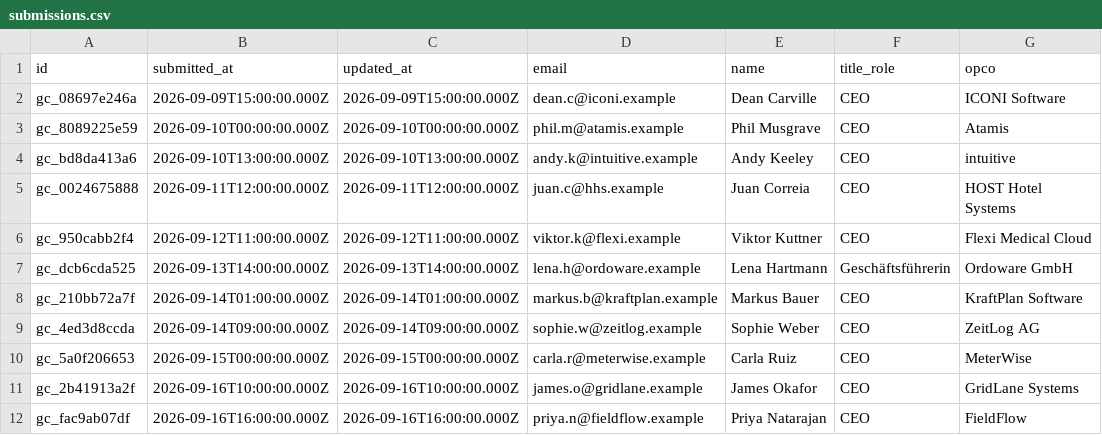
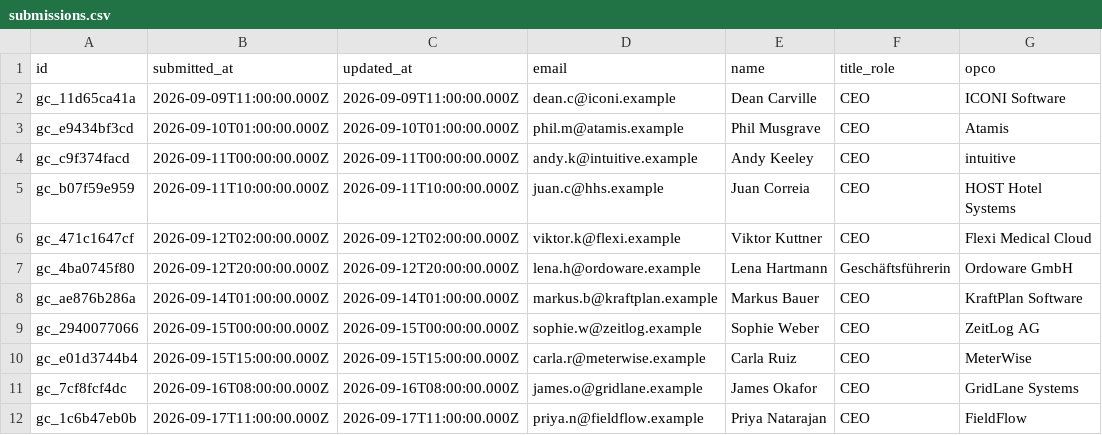
Before and after one commit to rhaid-banyan/growth-challenge, a CSV file: data/submissions.csv, drawn as a sheet; only a part is shown; the diff covers the shown part only; the diff names each change by its address in the sheet, - before the commit and + after, or states it on an @@ line.

```diff
--- a/data/submissions.csv
+++ b/data/submissions.csv
-A2 (id): gc_08697e246a
+A2 (id): gc_11d65ca41a
-B2 (submitted_at): 2026-09-09T15:00:00.000Z
+B2 (submitted_at): 2026-09-09T11:00:00.000Z
-C2 (updated_at): 2026-09-09T15:00:00.000Z
+C2 (updated_at): 2026-09-09T11:00:00.000Z
-A3 (id): gc_8089225e59
+A3 (id): gc_e9434bf3cd
-B3 (submitted_at): 2026-09-10T00:00:00.000Z
+B3 (submitted_at): 2026-09-10T01:00:00.000Z
-C3 (updated_at): 2026-09-10T00:00:00.000Z
+C3 (updated_at): 2026-09-10T01:00:00.000Z
-A4 (id): gc_bd8da413a6
+A4 (id): gc_c9f374facd
-B4 (submitted_at): 2026-09-10T13:00:00.000Z
+B4 (submitted_at): 2026-09-11T00:00:00.000Z
-C4 (updated_at): 2026-09-10T13:00:00.000Z
+C4 (updated_at): 2026-09-11T00:00:00.000Z
-A5 (id): gc_0024675888
+A5 (id): gc_b07f59e959
-B5 (submitted_at): 2026-09-11T12:00:00.000Z
+B5 (submitted_at): 2026-09-11T10:00:00.000Z
-C5 (updated_at): 2026-09-11T12:00:00.000Z
+C5 (updated_at): 2026-09-11T10:00:00.000Z
-A6 (id): gc_950cabb2f4
+A6 (id): gc_471c1647cf
-B6 (submitted_at): 2026-09-12T11:00:00.000Z
+B6 (submitted_at): 2026-09-12T02:00:00.000Z
-C6 (updated_at): 2026-09-12T11:00:00.000Z
+C6 (updated_at): 2026-09-12T02:00:00.000Z
-A7 (id): gc_dcb6cda525
+A7 (id): gc_4ba0745f80
-B7 (submitted_at): 2026-09-13T14:00:00.000Z
+B7 (submitted_at): 2026-09-12T20:00:00.000Z
-C7 (updated_at): 2026-09-13T14:00:00.000Z
+C7 (updated_at): 2026-09-12T20:00:00.000Z
-A8 (id): gc_210bb72a7f
+A8 (id): gc_ae876b286a
-A9 (id): gc_4ed3d8ccda
+A9 (id): gc_2940077066
-B9 (submitted_at): 2026-09-14T09:00:00.000Z
+B9 (submitted_at): 2026-09-15T00:00:00.000Z
-C9 (updated_at): 2026-09-14T09:00:00.000Z
+C9 (updated_at): 2026-09-15T00:00:00.000Z
-A10 (id): gc_5a0f206653
+A10 (id): gc_e01d3744b4
-B10 (submitted_at): 2026-09-15T00:00:00.000Z
+B10 (submitted_at): 2026-09-15T15:00:00.000Z
-C10 (updated_at): 2026-09-15T00:00:00.000Z
+C10 (updated_at): 2026-09-15T15:00:00.000Z
-A11 (id): gc_2b41913a2f
+A11 (id): gc_7cf8fcf4dc
-B11 (submitted_at): 2026-09-16T10:00:00.000Z
+B11 (submitted_at): 2026-09-16T08:00:00.000Z
-C11 (updated_at): 2026-09-16T10:00:00.000Z
+C11 (updated_at): 2026-09-16T08:00:00.000Z
-A12 (id): gc_fac9ab07df
+A12 (id): gc_1c6b47eb0b
-B12 (submitted_at): 2026-09-16T16:00:00.000Z
+B12 (submitted_at): 2026-09-17T11:00:00.000Z
-C12 (updated_at): 2026-09-16T16:00:00.000Z
+C12 (updated_at): 2026-09-17T11:00:00.000Z
```
Also changed, not shown: 63 edited cells elsewhere in this file, data/scores.csv, 1 other file.
